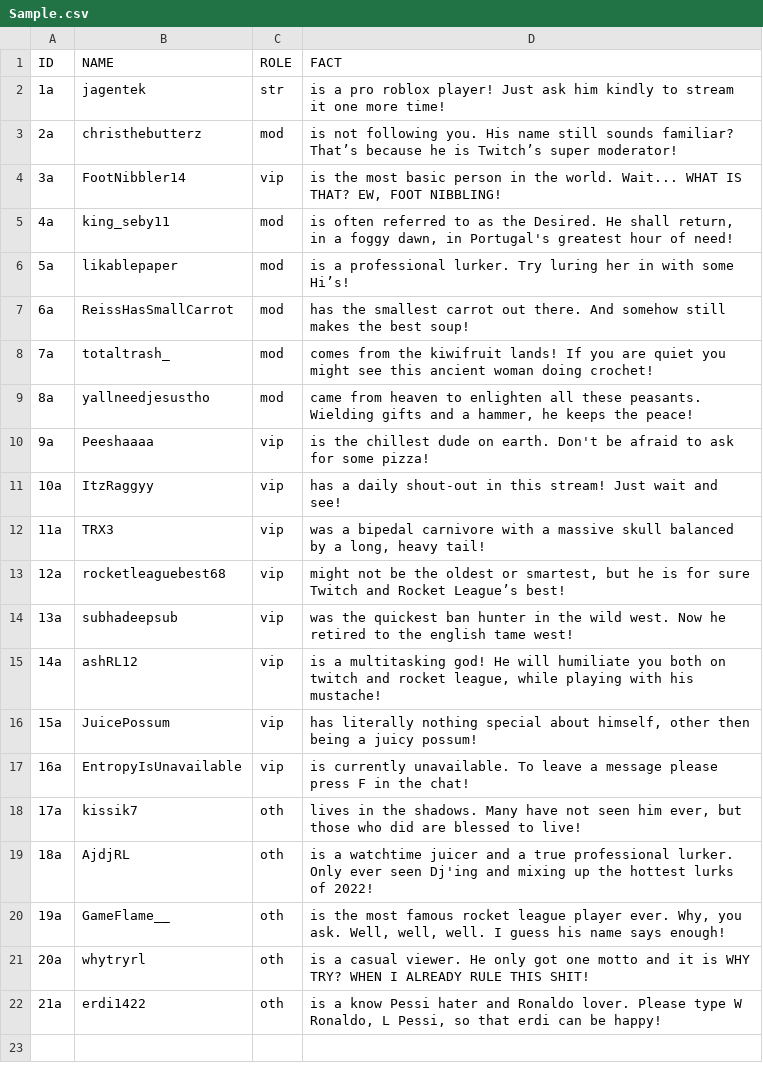
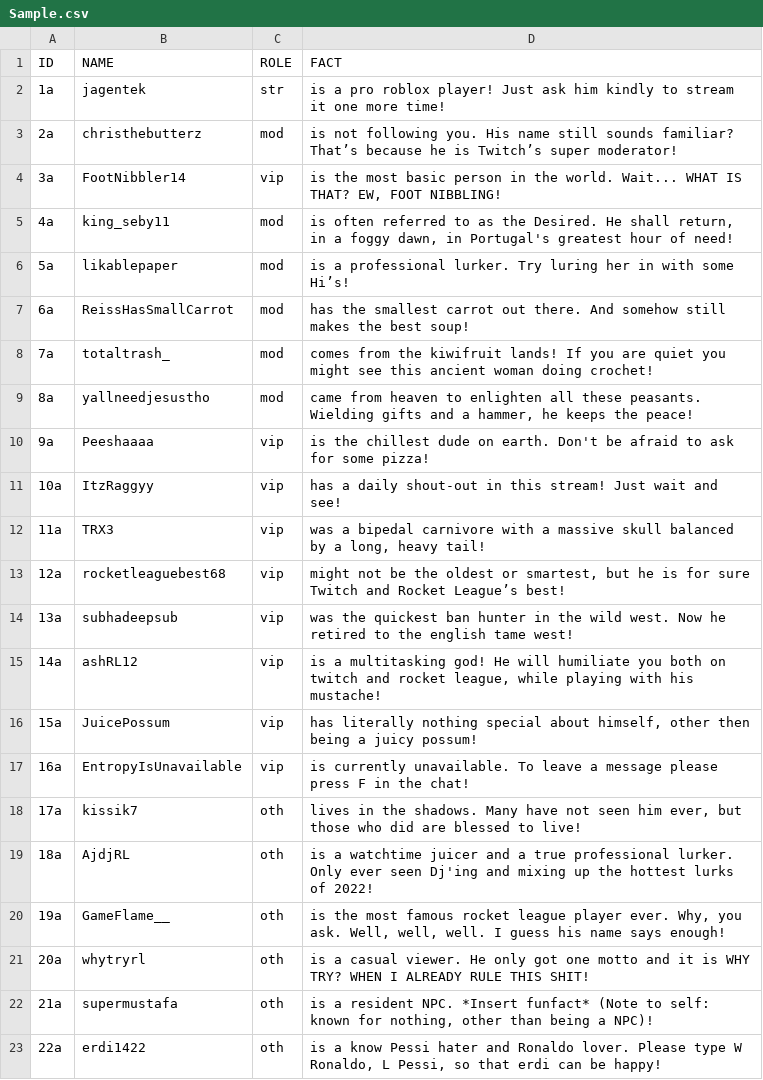
Before and after one commit to KingSebastian/UsefullLinks, a CSV file: Sample.csv, drawn as a sheet.

Commit message:
Update Sample.csv

```diff
--- a/Sample.csv
+++ b/Sample.csv
@@ -21,2 +21,3 @@ ID,NAME,ROLE,FACT
 20a,"whytryrl","oth","is a casual viewer. He only got one motto and it is WHY TRY? WHEN I ALREADY RULE THIS SHIT!"
-21a,"erdi1422","oth","is a know Pessi hater and Ronaldo lover. Please type W Ronaldo, L Pessi, so that erdi can be happy!"
+21a,"supermustafa","oth","is a resident NPC. *Insert funfact* (Note to self: known for nothing, other than being a NPC)!"
+22a,"erdi1422","oth","is a know Pessi hater and Ronaldo lover. Please type W Ronaldo, L Pessi, so that erdi can be happy!"
```
